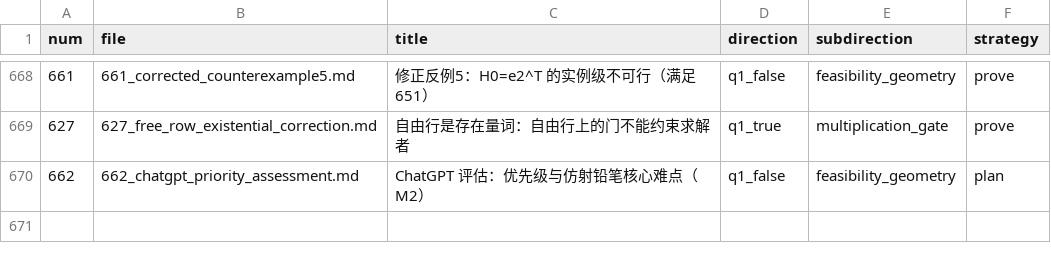
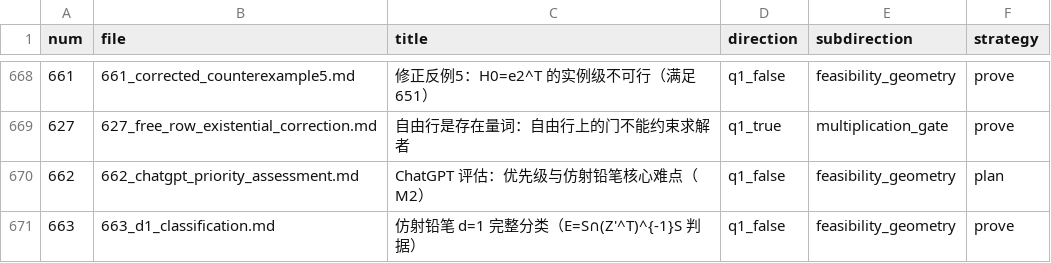
Before and after one commit to Zhengshuji/q1-test-temp, a TSV file: workspace/ATTEMPTS_INDEX.tsv, drawn as a sheet; only a part is shown, gaps mark what is left out; the diff names each change by its address in the sheet, - before the commit and + after, or states it on an @@ line.

Commit message:
同步：663（仿射铅笔 d=1 分类）

```diff
--- a/workspace/ATTEMPTS_INDEX.tsv
+++ b/workspace/ATTEMPTS_INDEX.tsv
+row 671: 663 | 663_d1_classification.md | 仿射铅笔 d=1 完整分类（E=S∩(Z'^T)^{-1}S 判据） | q1_false | feasibility_geometry | prove
```
Also changed, not shown: 2 other files.
